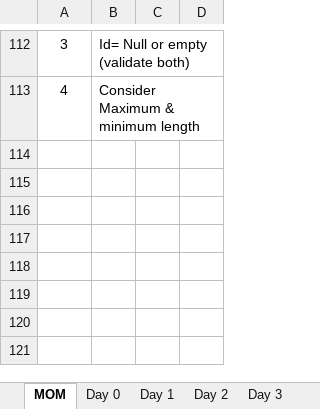
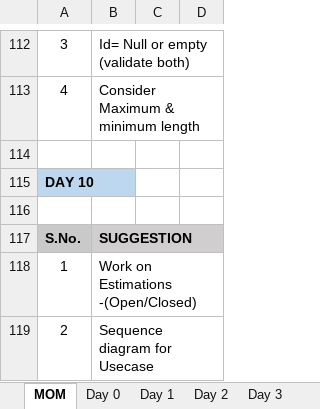
Before and after one commit to TeamAlpha01/Project, an Excel workbook: Process/Process Sheet/TeamAlpha - Progress Sheet.xlsx, sheet MOM, drawn as a sheet; only a part is shown, gaps mark what is left out; values as stored, in another font and other column widths than the file's, no borders; the diff names each change by its address in the sheet, - before the commit and + after, or states it on an @@ line.

Commit message:
Updated MOM

```diff
--- a/Process/Process Sheet/TeamAlpha - Progress Sheet.xlsx (sheet MOM)
+++ b/Process/Process Sheet/TeamAlpha - Progress Sheet.xlsx (sheet MOM)
+row 114: (empty)
+row 115: DAY 10
+row 116: (empty)
+row 117: S.No. | SUGGESTION
+row 118: 1 | Work on Estimations -(Open/Closed)
+row 119: 2 | Sequence diagram for Usecase
```
